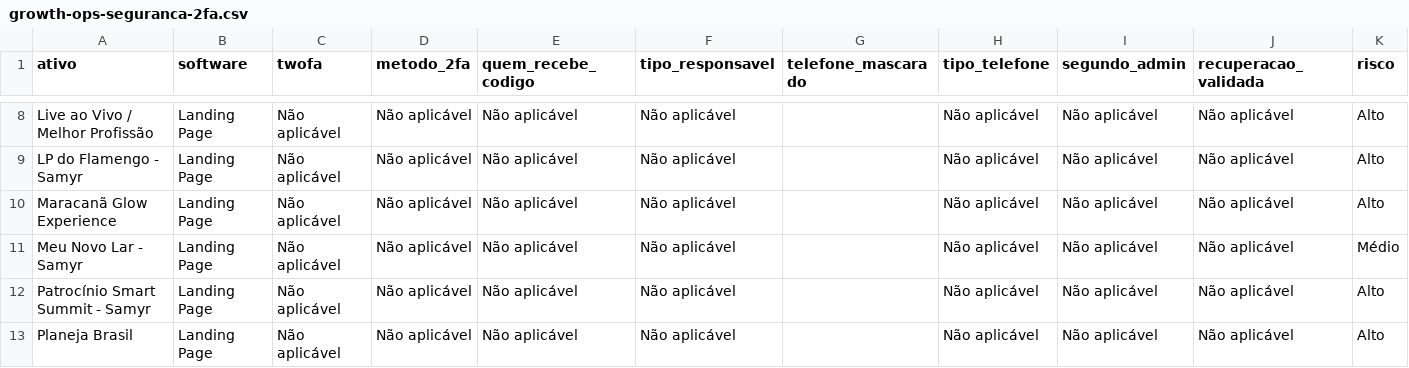
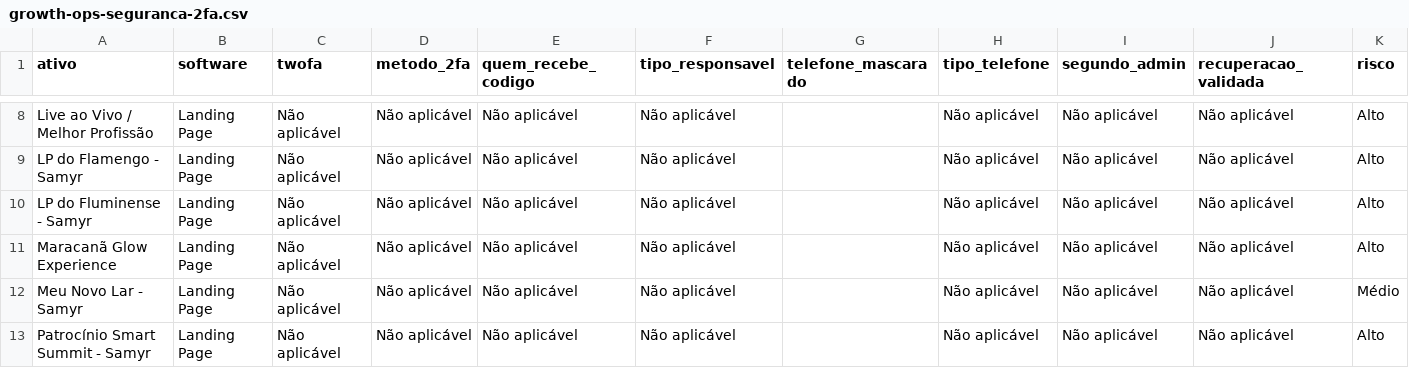
Before and after one commit to gestaobankrio-code/growth-ops-investsmart, a CSV file: exports/growth-ops-seguranca-2fa.csv, drawn as a sheet; only a part is shown, gaps mark what is left out; the shorter side is filled out with more unchanged rows; the diff names each change by its address in the sheet, - before the commit and + after, or states it on an @@ line.

```diff
--- a/exports/growth-ops-seguranca-2fa.csv
+++ b/exports/growth-ops-seguranca-2fa.csv
+row 10: LP do Fluminense - Samyr | Landing Page | Não aplicável | Não aplicável | Não aplicável | Não aplicável |  | Não aplicável | Não aplicável | Não aplicável | Alto
```
Also changed, not shown: exports/growth-ops-inventario.csv, exports/growth-ops-pendencias.csv, 8 other files.
